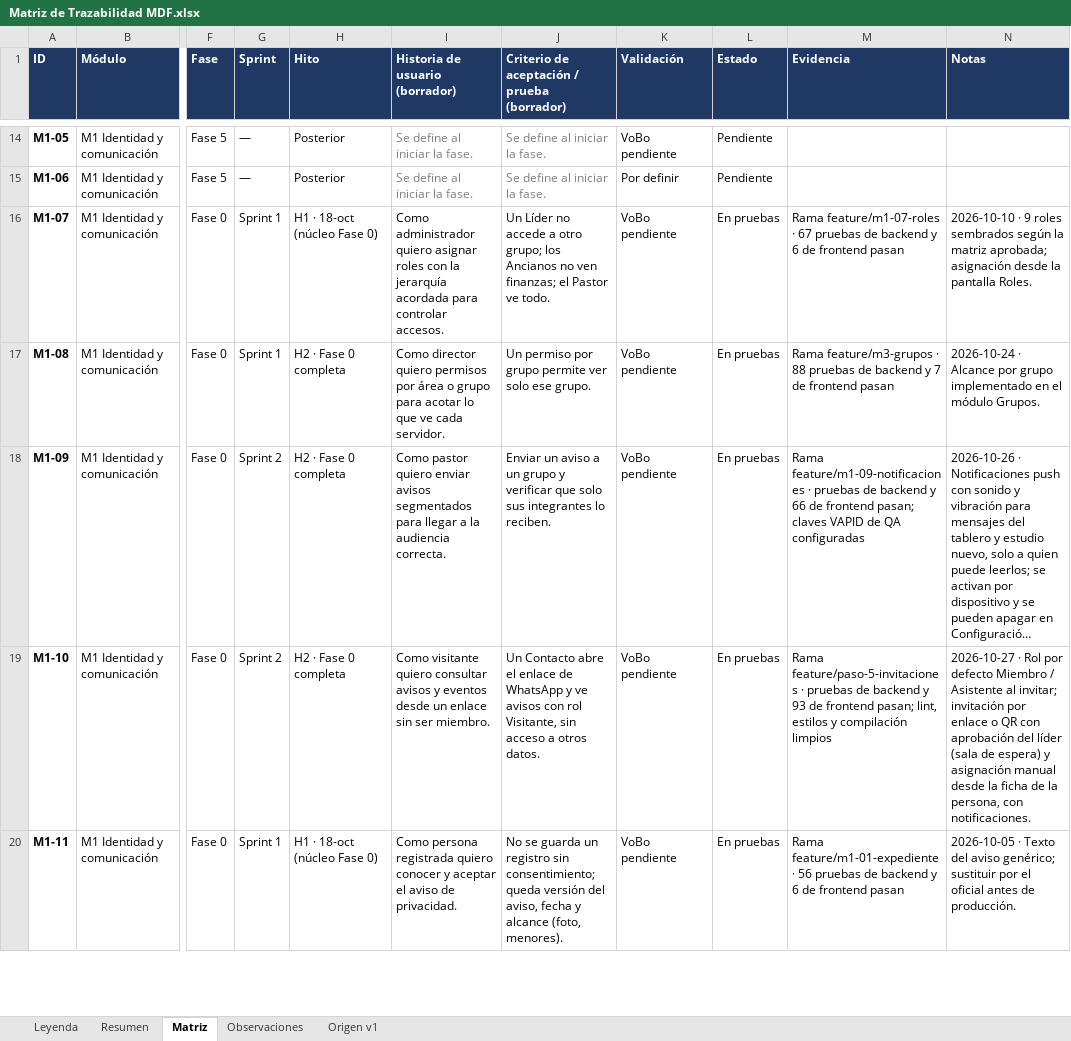
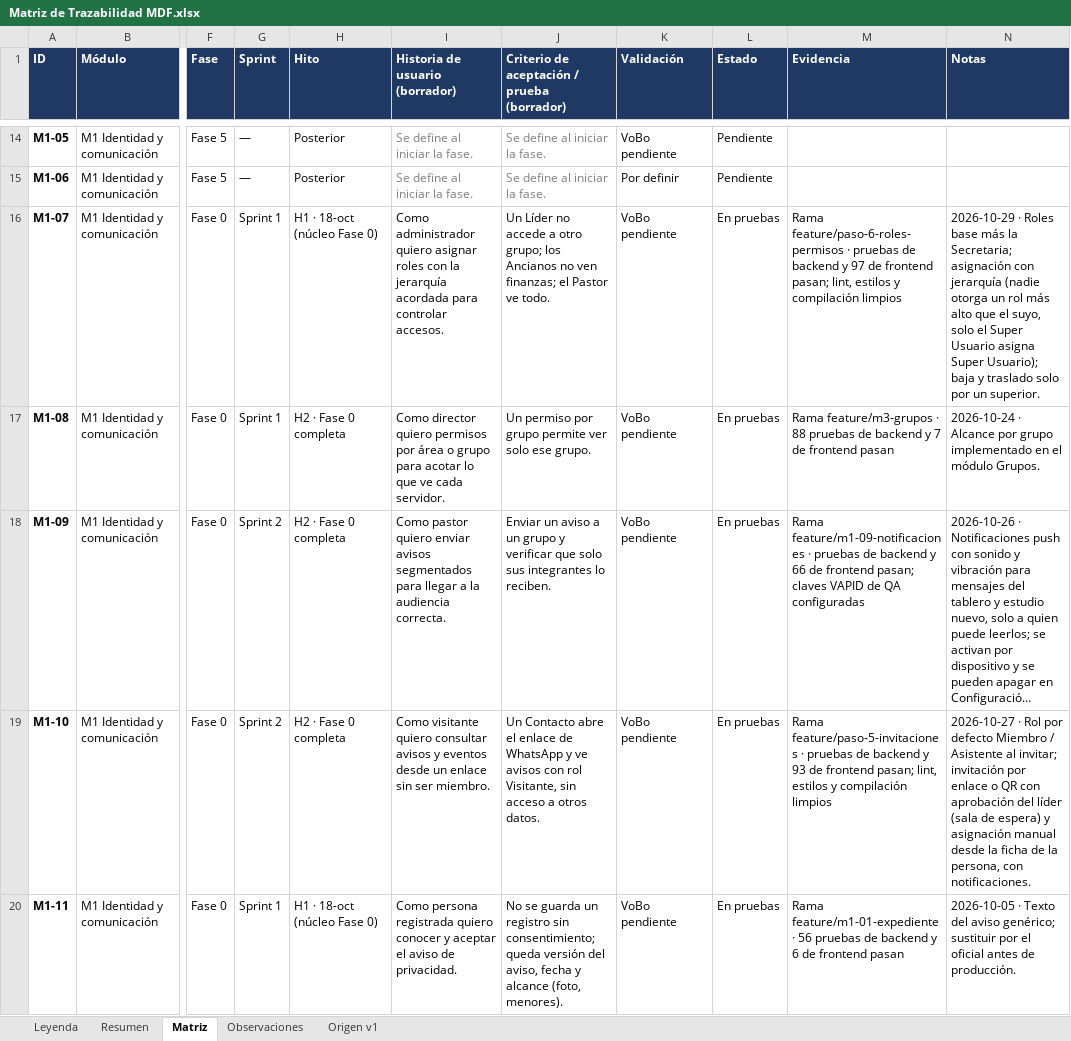
Before and after one commit to c52-mx/mdf360, an Excel workbook: docs/trazabilidad/Matriz de Trazabilidad MDF.xlsx, sheet Matriz, drawn as a sheet; only a part is shown, gaps mark what is left out; long unchanged cells end in …; values as stored, in another font and other column widths than the file's, no borders; conditional formats not drawn; the diff covers the shown part only; the diff names each change by its address in the sheet, - before the commit and + after, or states it on an @@ line.

```diff
--- a/docs/trazabilidad/Matriz de Trazabilidad MDF.xlsx (sheet Matriz)
+++ b/docs/trazabilidad/Matriz de Trazabilidad MDF.xlsx (sheet Matriz)
-M16 (Evidencia): Rama feature/m1-07-roles · 67 pruebas de backend y 6 de frontend pasan
+M16 (Evidencia): Rama feature/paso-6-roles-permisos · pruebas de backend y 97 de frontend pasan; lint, estilos y compilación limpios
-N16 (Notas): 2026-10-10 · 9 roles sembrados según la matriz aprobada; asignación desde la pantalla Roles.
+N16 (Notas): 2026-10-29 · Roles base más la Secretaria; asignación con jerarquía (nadie otorga un rol más alto que el suyo, solo el Super Usuario asigna Super Usuario); baja y traslado solo por un superior.
```
Also changed, not shown: 1 added row elsewhere in this sheet, sheet Resumen, 14 other files.
